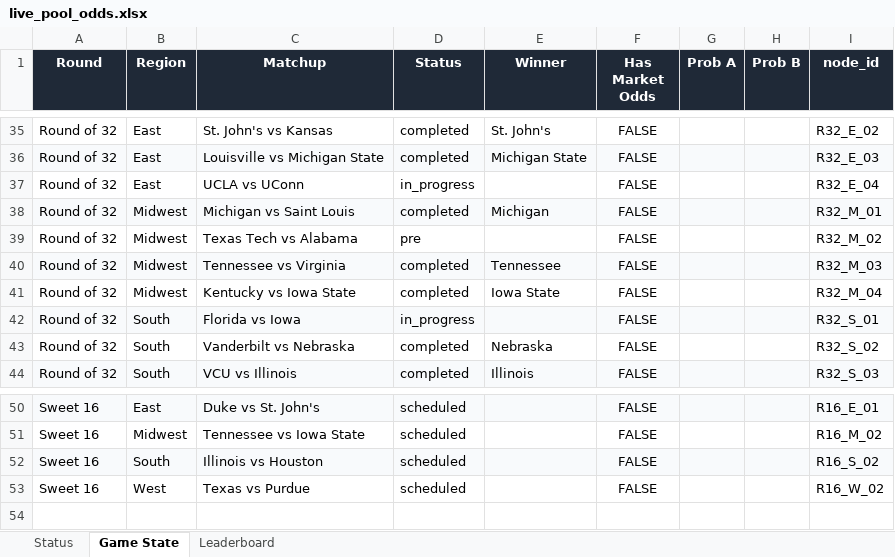
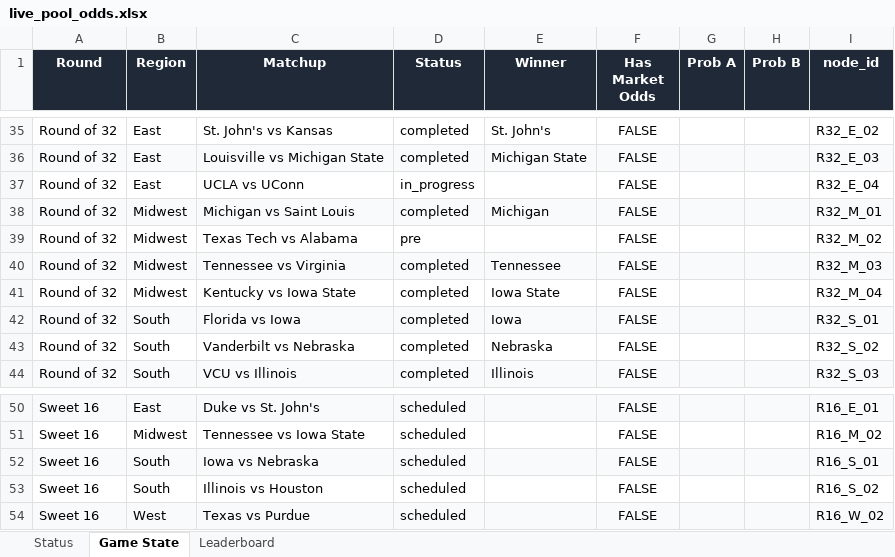
Before and after one commit to coledalton10-create/Pool-Power-Rankings, an Excel workbook: live_pool_odds.xlsx, sheet Game State, drawn as a sheet; only a part is shown, gaps mark what is left out; values as stored, in another font and other column widths than the file's, no borders; addresses are those after the commit; the diff names each change by its address in the sheet, - before the commit and + after, or states it on an @@ line.

```diff
--- a/live_pool_odds.xlsx (sheet Game State)
+++ b/live_pool_odds.xlsx (sheet Game State)
-D42 (Status): in_progress
+D42 (Status): completed
-E42 (Winner): (empty)
+E42 (Winner): Iowa
+row 52: Sweet 16 | South | Iowa vs Nebraska | scheduled |  | FALSE |  |  | R16_S_01
-A53:I53 fill: #F8FAFC
+A53:I53 fill: none
-A54:I54 fill: none
+A54:I54 fill: #F8FAFC
```
Also changed, not shown: sheet Leaderboard, sheet Status, 13 other files.
